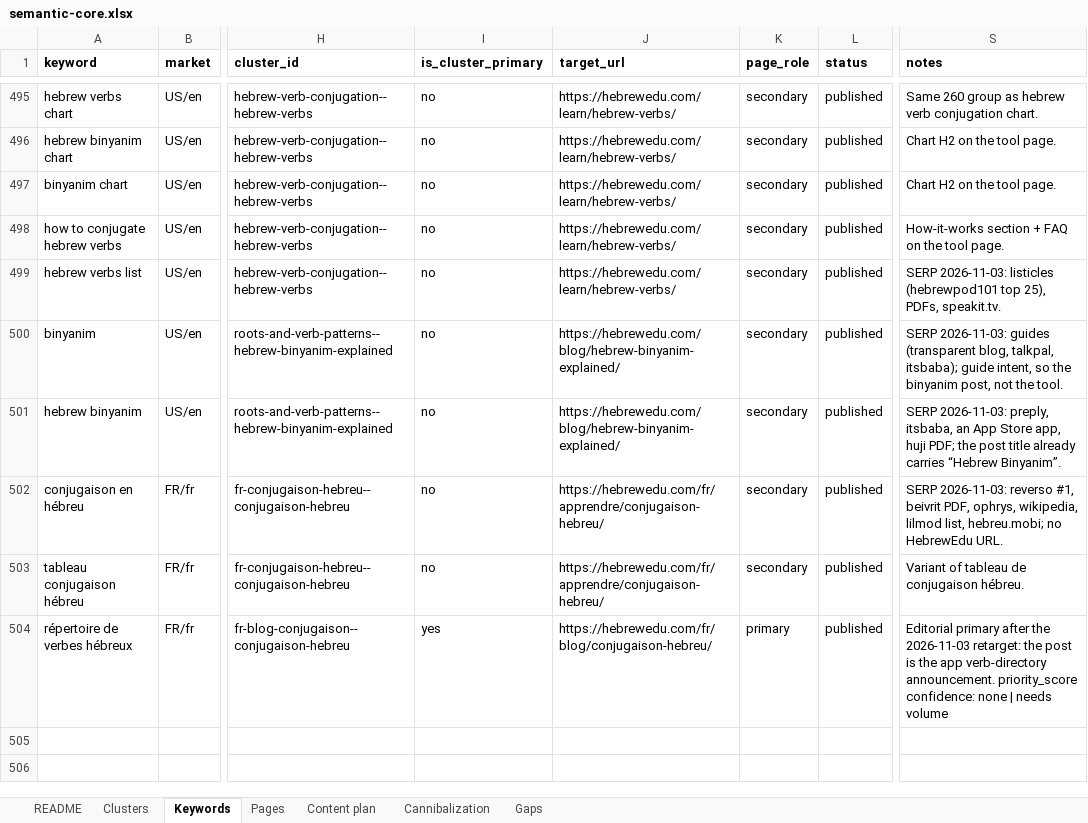
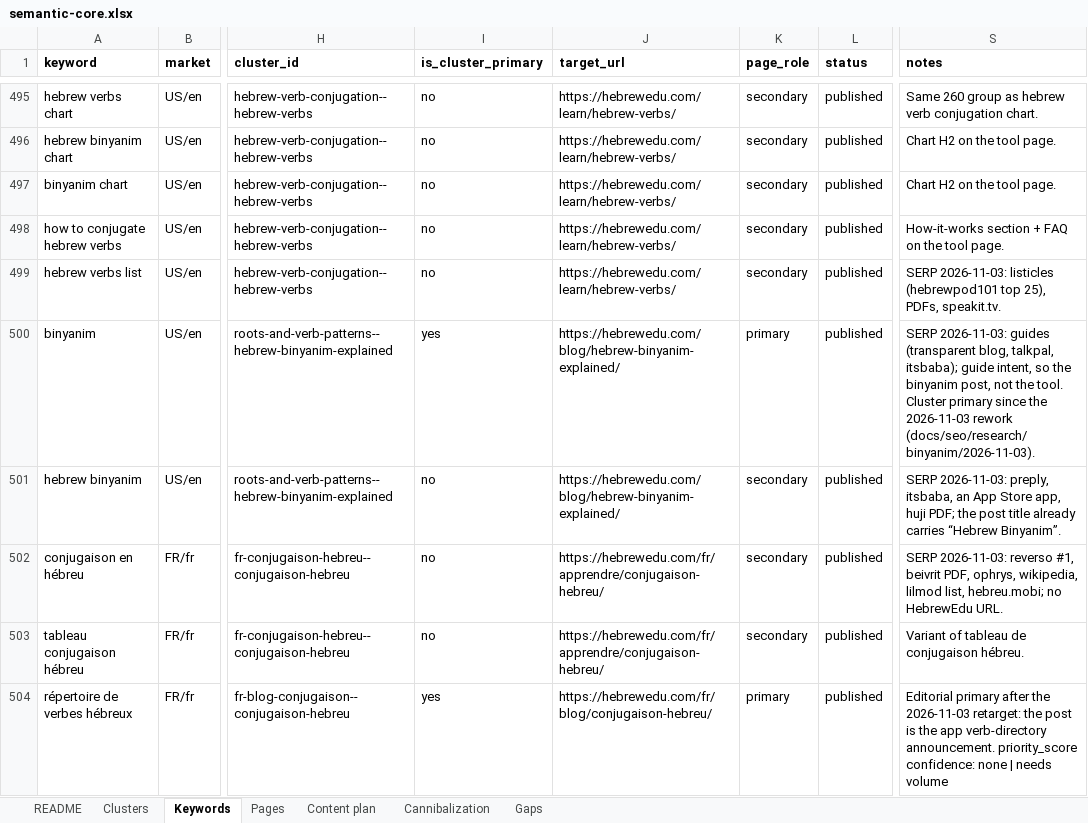
Before and after one commit to vicso-name/hebrewedu-site, an Excel workbook: docs/seo/semantic-core.xlsx, sheet Keywords, drawn as a sheet; only a part is shown, gaps mark what is left out; values as stored, in another font and other column widths than the file's, no borders; the diff covers the shown part only; the diff names each change by its address in the sheet, - before the commit and + after, or states it on an @@ line.

```diff
--- a/docs/seo/semantic-core.xlsx (sheet Keywords)
+++ b/docs/seo/semantic-core.xlsx (sheet Keywords)
-I500 (is_cluster_primary): no
+I500 (is_cluster_primary): yes
-K500 (page_role): secondary
+K500 (page_role): primary
-S500 (notes): …the tool.
+S500 (notes): …the tool. Cluster primary since the 2026-11-03 rework (docs/seo/research/binyanim/2026-11-03).
```
Also changed, not shown: 11 added rows and 2 edited cells elsewhere in this sheet, sheet Pages, sheet Cannibalization, sheet Clusters, sheet Gaps, 15 other files.
